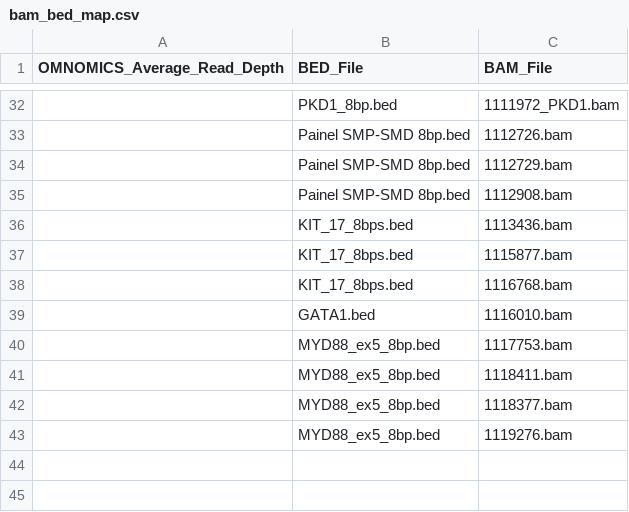
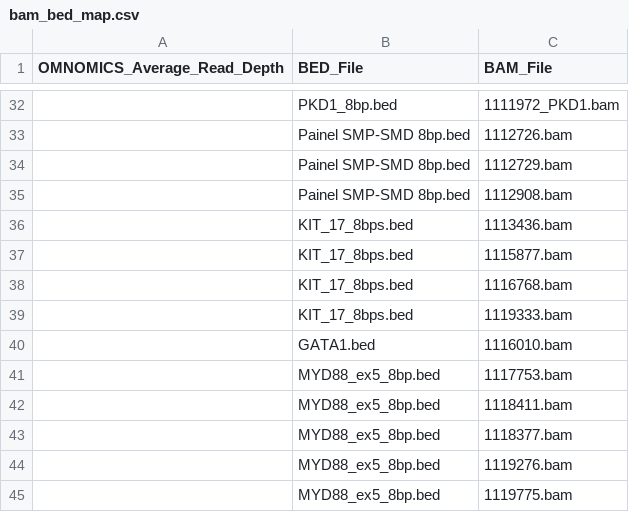
Before and after one commit to pfcv99/metrics_app, a CSV file: data/bam_bed_map/bam_bed_map.csv, drawn as a sheet; only a part is shown, gaps mark what is left out; the diff names each change by its address in the sheet, - before the commit and + after, or states it on an @@ line.

Commit message:
new run

```diff
--- a/data/bam_bed_map/bam_bed_map.csv
+++ b/data/bam_bed_map/bam_bed_map.csv
+row 39:  | KIT_17_8bps.bed | 1119333.bam
+row 45:  | MYD88_ex5_8bp.bed | 1119775.bam
```
